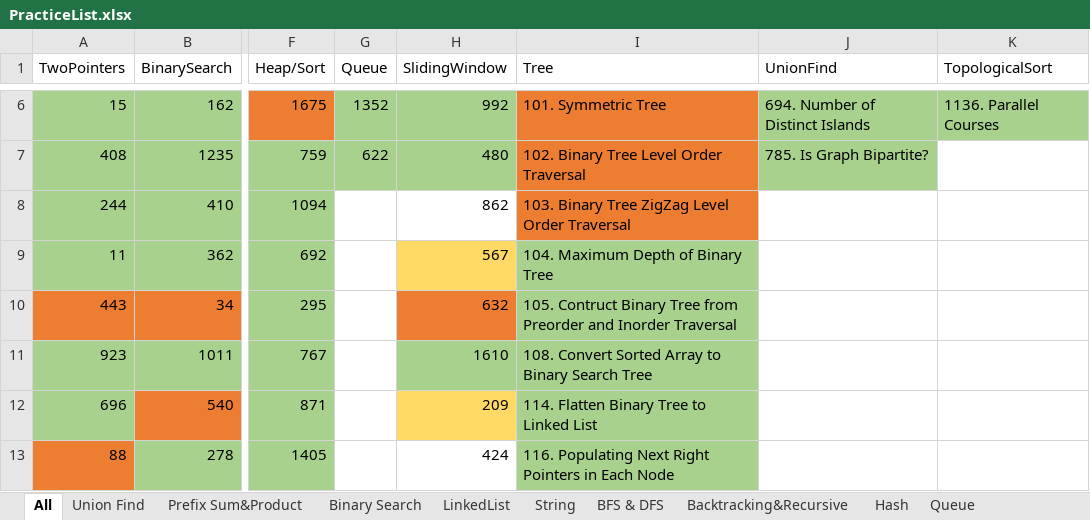
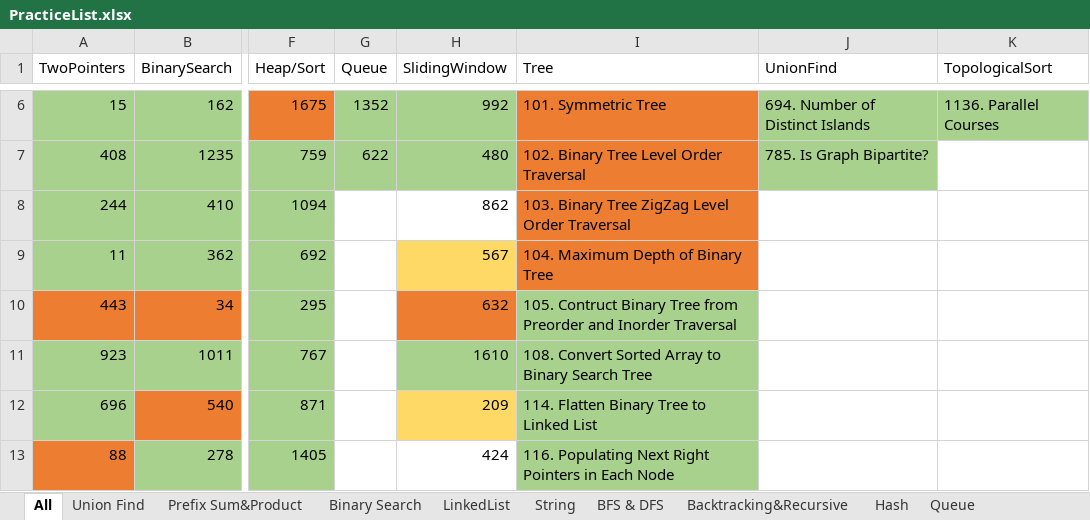
Before and after one commit to LiXieLabs/codingpractice, an Excel workbook: PracticeList.xlsx, sheet All, drawn as a sheet; only a part is shown, gaps mark what is left out; values as stored, in another font and other column widths than the file's, no borders; the diff names each change by its address in the sheet, - before the commit and + after, or states it on an @@ line.

```diff
--- a/PracticeList.xlsx (sheet All)
+++ b/PracticeList.xlsx (sheet All)
-I9 fill: #A9D18E
+I9 fill: #ED7D31
```
Also changed, not shown: 1 other file.
